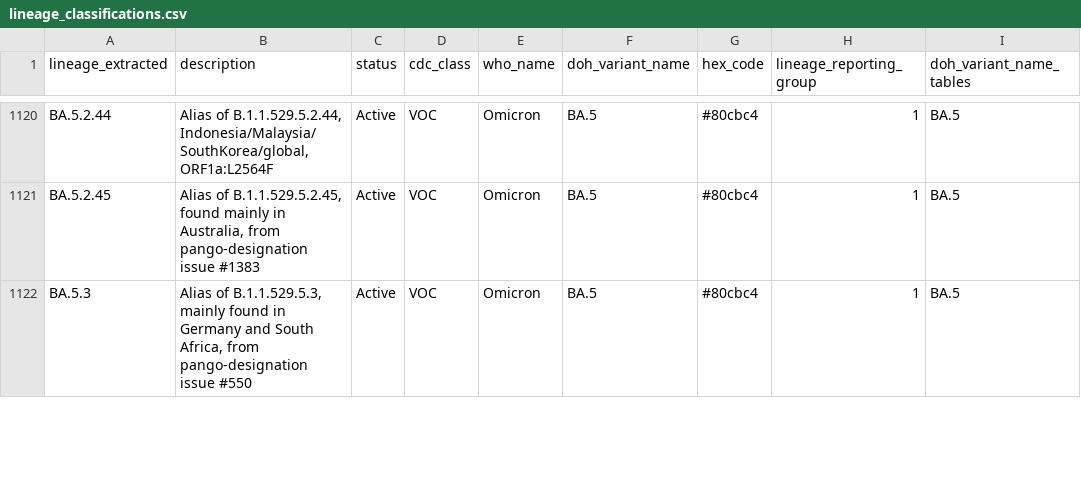
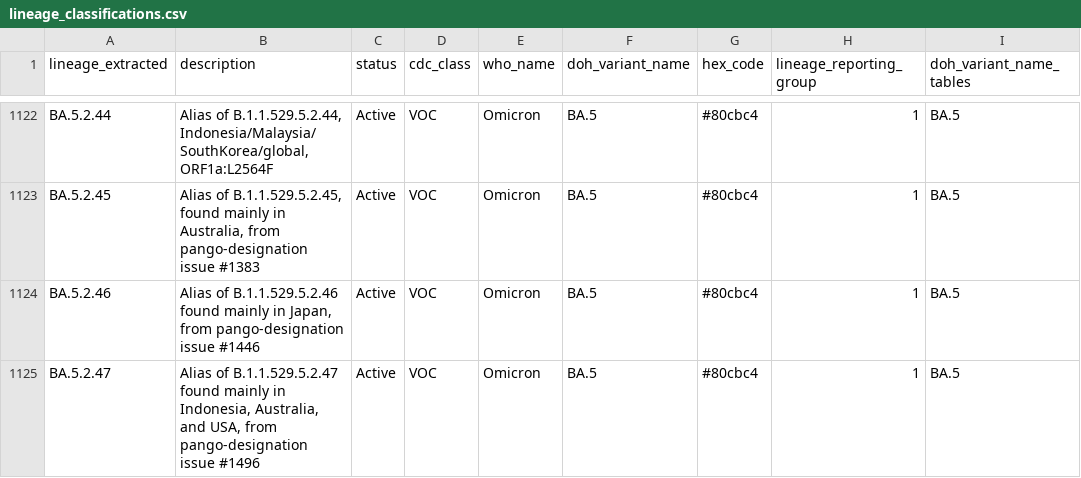
Before and after one commit to northwest-pgcoe/lineage_classifications, a CSV file: lineage_classifications.csv, drawn as a sheet; only a part is shown, gaps mark what is left out; the shorter side is filled out with more unchanged rows; the diff covers the shown part only.

Commit message:
Disaggregated XBB.1.5 from XBB

```diff
--- a/lineage_classifications.csv
+++ b/lineage_classifications.csv
@@ -1121 +1123,3 @@
 "BA.5.2.45","Alias of B.1.1.529.5.2.45, found mainly in Australia, from pango-designation issue #1383","Active","VOC","Omicron","BA.5","#80cbc4",1,"BA.5"
+"BA.5.2.46","Alias of B.1.1.529.5.2.46 found mainly in Japan, from pango-designation issue #1446","Active","VOC","Omicron","BA.5","#80cbc4",1,"BA.5"
+"BA.5.2.47","Alias of B.1.1.529.5.2.47 found mainly in Indonesia, Australia, and USA, from pango-designation issue #1496","Active","VOC","Omicron","BA.5","#80cbc4",1,"BA.5"
```
Also changed, not shown: 7 added rows and 3 edited cells elsewhere in this file.
